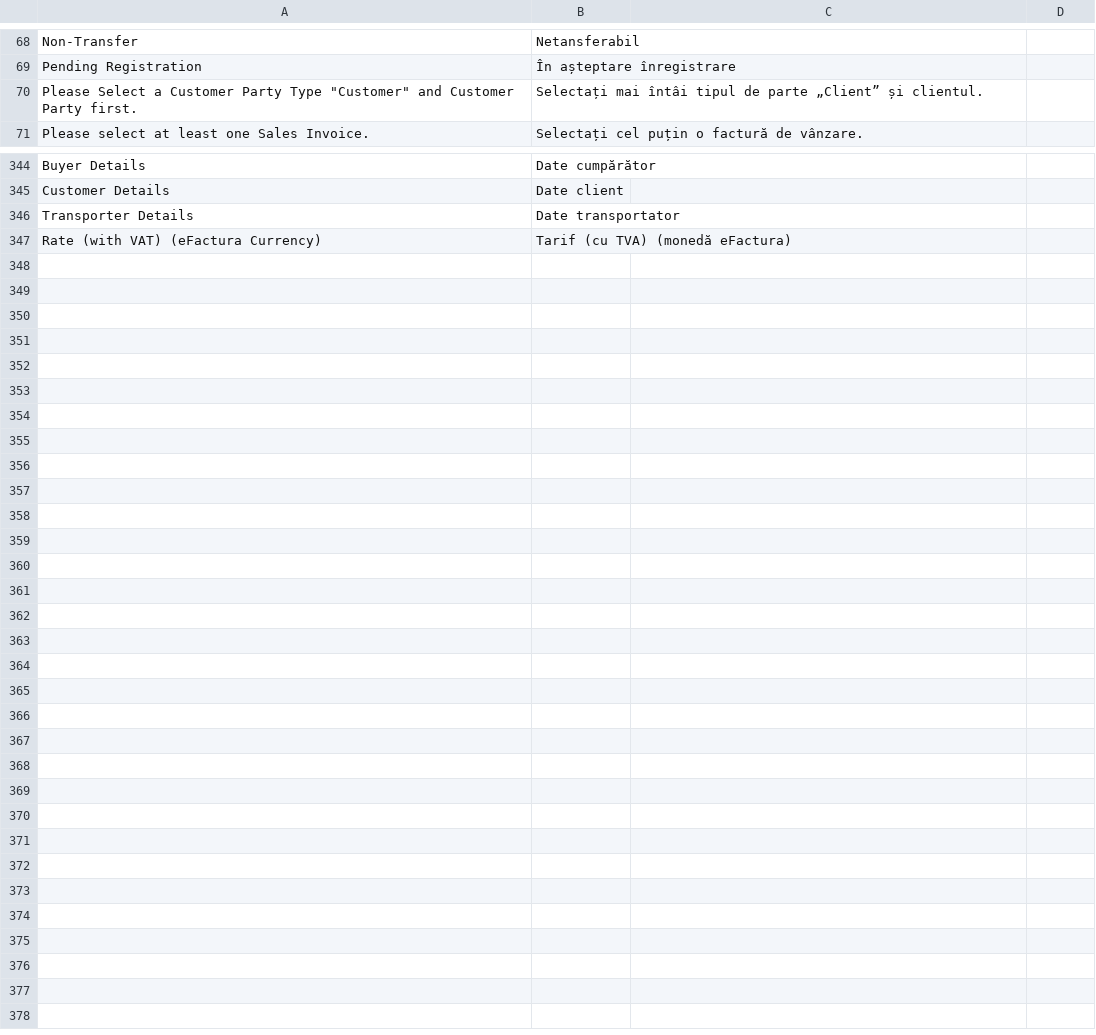
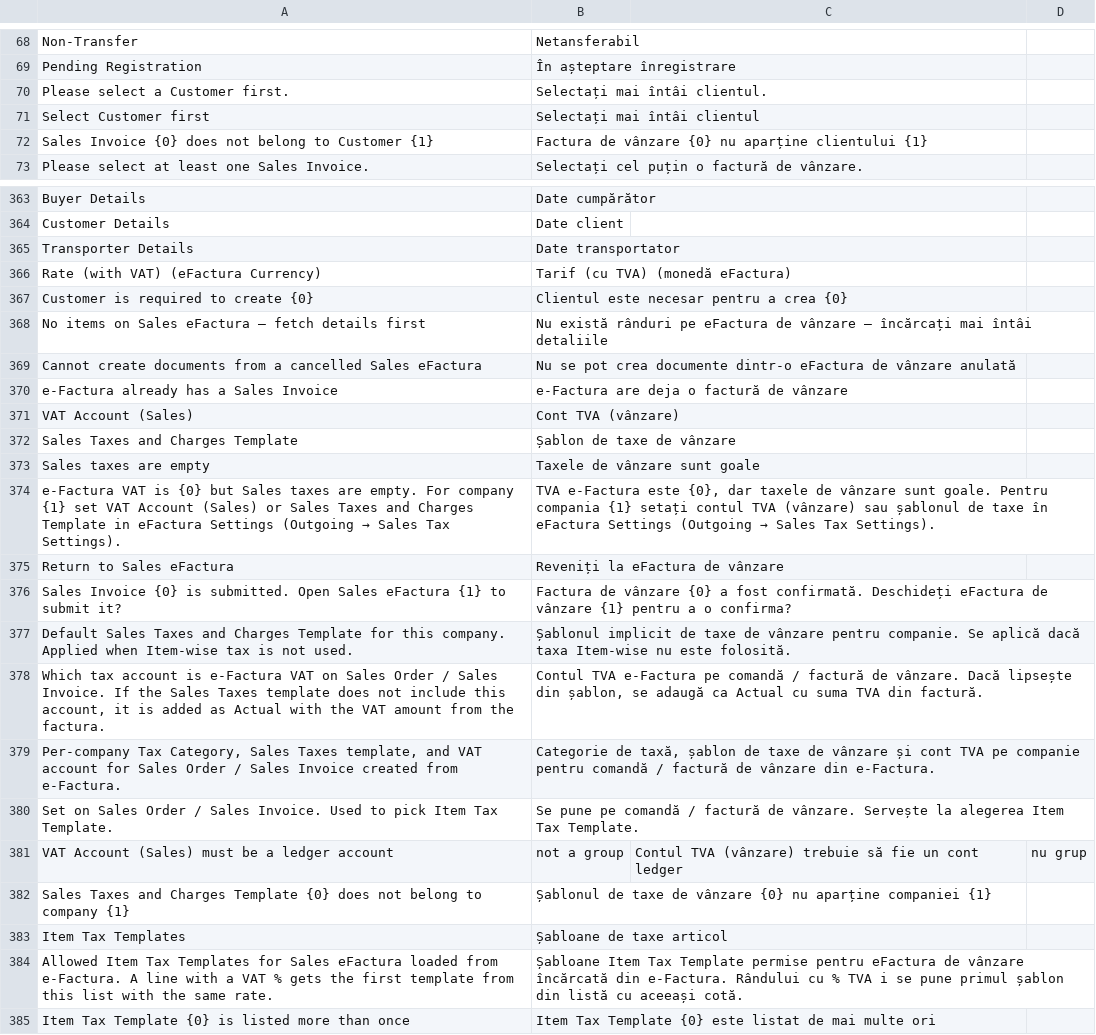
Before and after one commit to evghenin/erpnext_moldova_efactura, a CSV file: erpnext_moldova_efactura/translations/ro.csv, drawn as a sheet; only a part is shown, gaps mark what is left out; removed rows and columns are numbered as before the commit, all else as after; the diff covers the shown part only; the diff names each change by its address in the sheet, - before the commit and + after, or states it on an @@ line.

```diff
--- a/erpnext_moldova_efactura/translations/ro.csv
+++ b/erpnext_moldova_efactura/translations/ro.csv
-row 70: Please Select a Customer Party Type "Customer" and Customer Party first. | Selectați mai întâi tipul de parte „Client” și clientul.
+row 70: Please select a Customer first. | Selectați mai întâi clientul.
+row 71: Select Customer first | Selectați mai întâi clientul
+row 72: Sales Invoice {0} does not belong to Customer {1} | Factura de vânzare {0} nu aparține clientului {1}
+row 367: Customer is required to create {0} | Clientul este necesar pentru a crea {0}
+row 368: No items on Sales eFactura — fetch details first | Nu există rânduri pe eFactura de vânzare — încărcați mai întâi detaliile
+row 369: Cannot create documents from a cancelled Sales eFactura | Nu se pot crea documente dintr-o eFactura de vânzare anulată
+row 370: e-Factura already has a Sales Invoice | e-Factura are deja o factură de vânzare
+row 371: VAT Account (Sales) | Cont TVA (vânzare)
+row 372: Sales Taxes and Charges Template | Șablon de taxe de vânzare
+row 373: Sales taxes are empty | Taxele de vânzare sunt goale
+row 374: e-Factura VAT is {0} but Sales taxes are empty. For company {1} set VAT Account (Sales) or Sales Taxes and Charges Template in eFactura Settings (Outgoing → Sales Tax Settings). | TVA e-Factura este {0}, dar taxele de vânzare sunt goale. Pentru compania {1} setați contul TVA (vânzare) sau șablonul de taxe în eFactura Settings (Outgoing → Sales Tax Settings).
+row 375: Return to Sales eFactura | Reveniți la eFactura de vânzare
+row 376: Sales Invoice {0} is submitted. Open Sales eFactura {1} to submit it? | Factura de vânzare {0} a fost confirmată. Deschideți eFactura de vânzare {1} pentru a o confirma?
+row 377: Default Sales Taxes and Charges Template for this company. Applied when Item-wise tax is not used. | Șablonul implicit de taxe de vânzare pentru companie. Se aplică dacă taxa Item-wise nu este folosită.
+row 378: Which tax account is e-Factura VAT on Sales Order / Sales Invoice. If the Sales Taxes template does not include this account, it is added as Actual with the VAT amount from the factura. | Contul TVA e-Factura pe comandă / factură de vânzare. Dacă lipsește din șablon, se adaugă ca Actual cu suma TVA din factură.
+row 379: Per-company Tax Category, Sales Taxes template, and VAT account for Sales Order / Sales Invoice created from e-Factura. | Categorie de taxă, șablon de taxe de vânzare și cont TVA pe companie pentru comandă / factură de vânzare din e-Factura.
+row 380: Set on Sales Order / Sales Invoice. Used to pick Item Tax Template. | Se pune pe comandă / factură de vânzare. Servește la alegerea Item Tax Template.
+row 381: VAT Account (Sales) must be a ledger account | not a group | Contul TVA (vânzare) trebuie să fie un cont ledger | nu grup
+row 382: Sales Taxes and Charges Template {0} does not belong to company {1} | Șablonul de taxe de vânzare {0} nu aparține companiei {1}
+row 383: Item Tax Templates | Șabloane de taxe articol
+row 384: Allowed Item Tax Templates for Sales eFactura loaded from e-Factura. A line with a VAT % gets the first template from this list with the same rate. | Șabloane Item Tax Template permise pentru eFactura de vânzare încărcată din e-Factura. Rândului cu % TVA i se pune primul șablon din listă cu aceeași cotă.
+row 385: Item Tax Template {0} is listed more than once | Item Tax Template {0} este listat de mai multe ori
```
Also changed, not shown: 17 added rows and 4 edited cells elsewhere in this file, erpnext_moldova_efactura/translations/ru.csv, 52 other files.
